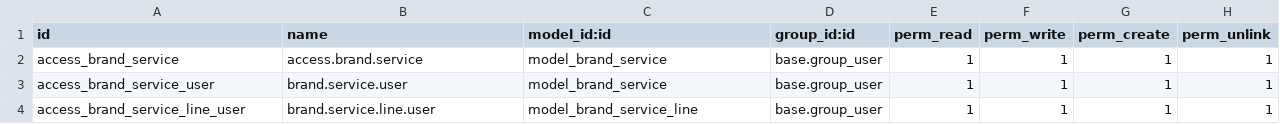
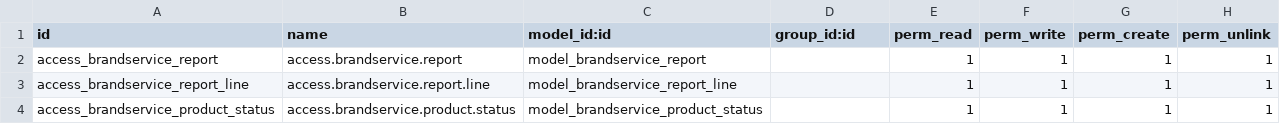
Before and after one commit to RobinKardell/brandservice_module, a CSV file: security/ir.model.access.csv, drawn as a sheet.

```diff
--- a/security/ir.model.access.csv
+++ b/security/ir.model.access.csv
@@ -1,4 +1,4 @@
 id,name,model_id:id,group_id:id,perm_read,perm_write,perm_create,perm_unlink
-access_brand_service,access.brand.service,model_brand_service,base.group_user,1,1,1,1
-access_brand_service_user,brand.service.user,model_brand_service,base.group_user,1,1,1,1
-access_brand_service_line_user,brand.service.line.user,model_brand_service_line,base.group_user,1,1,1,1
+access_brandservice_report,access.brandservice.report,model_brandservice_report,,1,1,1,1
+access_brandservice_report_line,access.brandservice.report.line,model_brandservice_report_line,,1,1,1,1
+access_brandservice_product_status,access.brandservice.product.status,model_brandservice_product_status,,1,1,1,1
```
Also changed, not shown: 10 other files.
